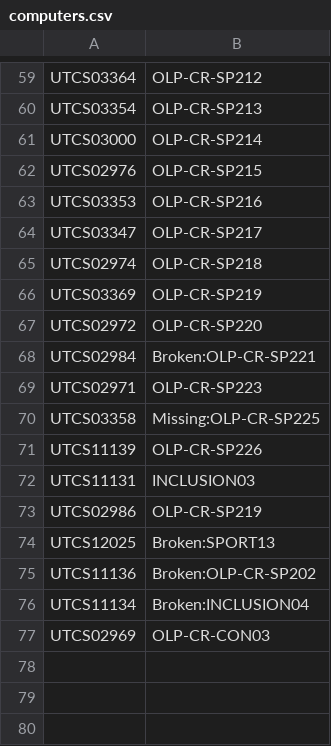
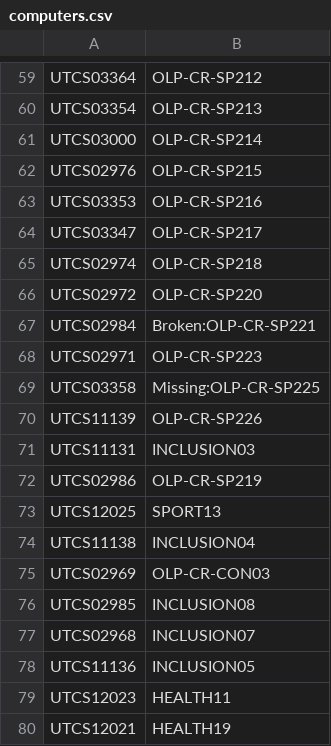
Before and after one commit to mr-eggleton/chromebook-list, a CSV file: computers.csv, drawn as a sheet; only a part is shown, gaps mark what is left out.

Commit message:
We fixed some

```diff
--- a/computers.csv
+++ b/computers.csv
@@ -65,3 +65,2 @@ UTCS03347,OLP-CR-SP217
 UTCS02974,OLP-CR-SP218
-UTCS03369,OLP-CR-SP219
 UTCS02972,OLP-CR-SP220
@@ -73,5 +72,9 @@ UTCS11131,INCLUSION03
 UTCS02986,OLP-CR-SP219
-UTCS12025,Broken:SPORT13
-UTCS11136,Broken:OLP-CR-SP202
-UTCS11134,Broken:INCLUSION04
+UTCS12025,SPORT13
+UTCS11138,INCLUSION04
 UTCS02969,OLP-CR-CON03
+UTCS02985,INCLUSION08
+UTCS02968,INCLUSION07
+UTCS11136,INCLUSION05
+UTCS12023,HEALTH11
+UTCS12021,HEALTH19
```
